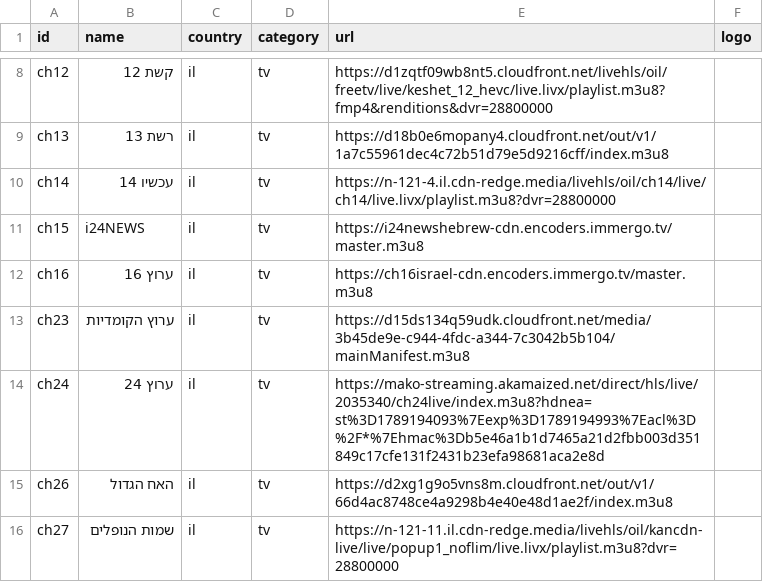
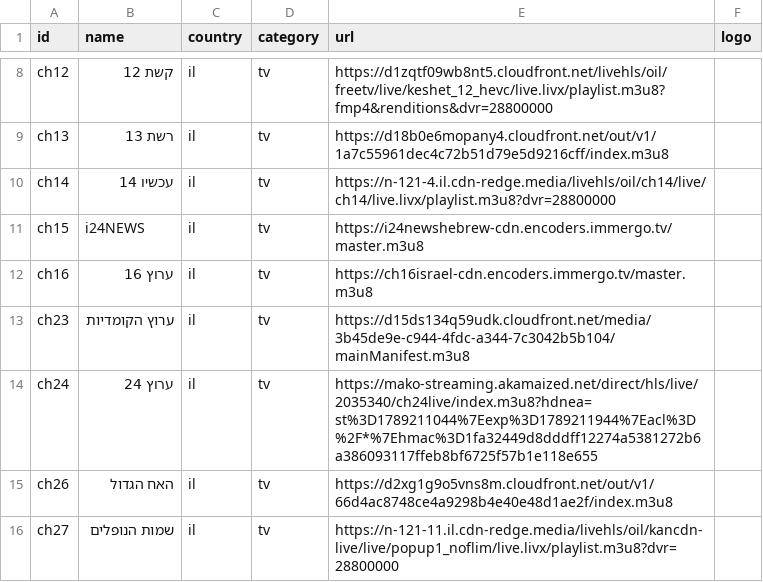
Before and after one commit to Nir-0z/split-tv, a CSV file: channels.csv, drawn as a sheet; only a part is shown, gaps mark what is left out.

```diff
--- a/channels.csv
+++ b/channels.csv
@@ -13,3 +13,3 @@ ch16,ערוץ 16,il,tv,https://ch16israel-cdn.encoders.immergo.tv/master.m3u8,
 ch23,ערוץ הקומדיות,il,tv,https://d15ds134q59udk.cloudfront.net/media/3b45de9e-c944-4fdc-a344-7c3042b5b104/mainManifest.m3u8,
-ch24,ערוץ 24,il,tv,https://mako-streaming.akamaized.net/direct/hls/live/2035340/ch24live/index.m3u8?hdnea=st%3D1789194093%7Eexp%3D1789194993%7Eacl%3D%2F*%7Ehmac%3Db5e46a1b1d7465a21d2fbb003d351849c17cfe131f2431b23efa98681aca2e8d,
+ch24,ערוץ 24,il,tv,https://mako-streaming.akamaized.net/direct/hls/live/2035340/ch24live/index.m3u8?hdnea=st%3D1789211044%7Eexp%3D1789211944%7Eacl%3D%2F*%7Ehmac%3D1fa32449d8dddff12274a5381272b6a386093117ffeb8bf6725f57b1e118e655,
 ch26,האח הגדול,il,tv,https://d2xg1g9o5vns8m.cloudfront.net/out/v1/66d4ac8748ce4a9298b4e40e48d1ae2f/index.m3u8,
```
